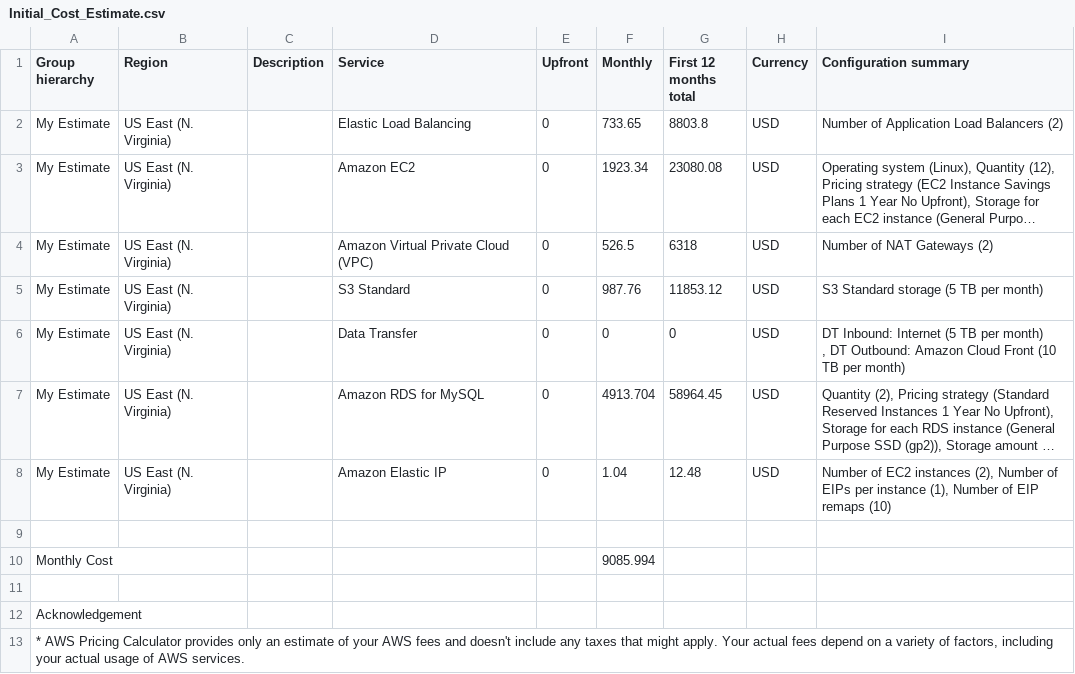
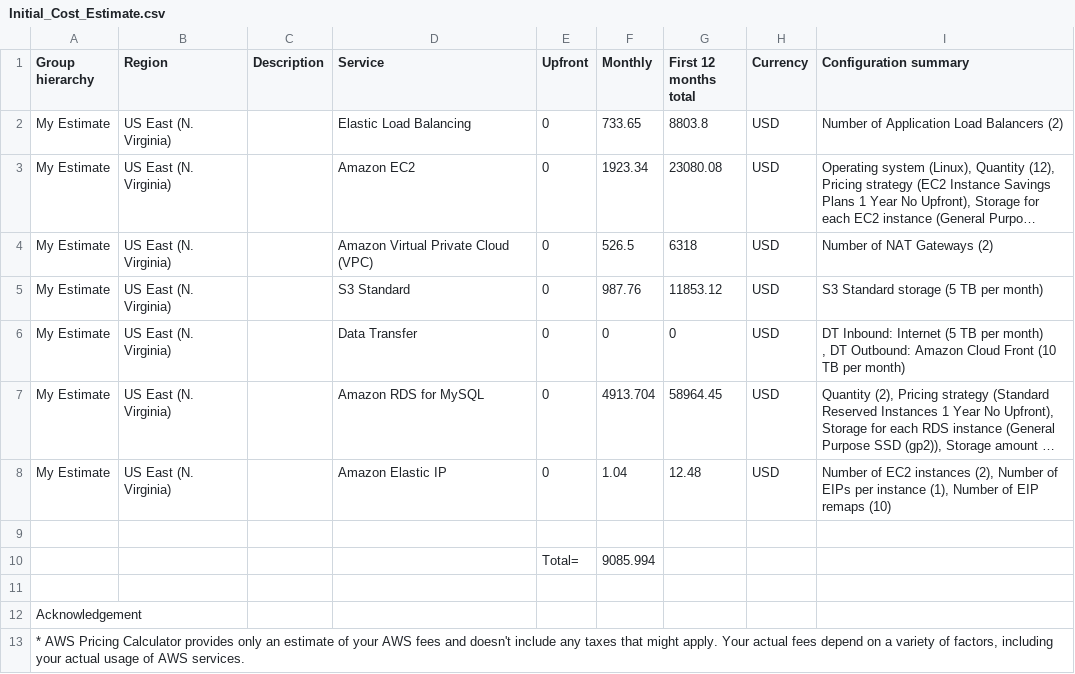
Before and after one commit to irschad/cand-c2-project, a CSV file: Initial_Cost_Estimate.csv, drawn as a sheet; long unchanged cells end in …; removed rows and columns are numbered as before the commit, all else as after; the diff names each change by its address in the sheet, - before the commit and + after, or states it on an @@ line.

Commit message:
Add Initial Cost Estimate
Add Initial Cost Estimate

```diff
--- a/Initial_Cost_Estimate.csv
+++ b/Initial_Cost_Estimate.csv
-row 10: Monthly Cost |  |  |  |  | 9085.994
+row 10:  |  |  |  | Total= | 9085.994
```
